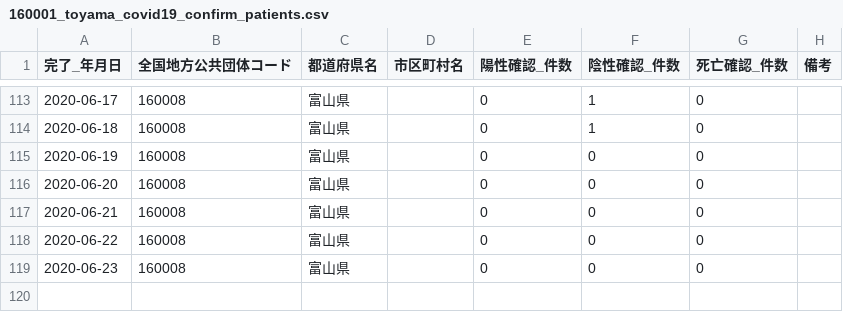
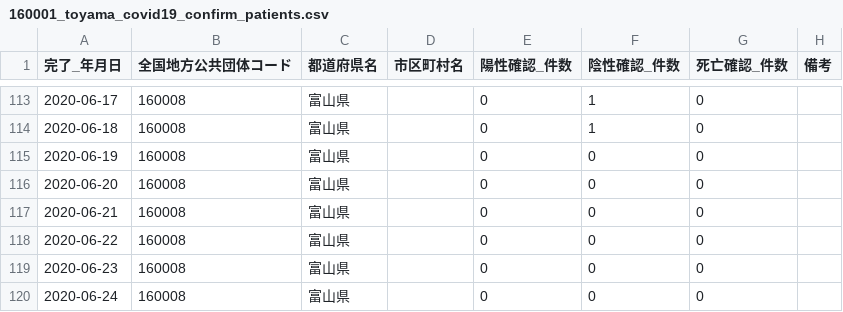
Before and after one commit to imabari/toyama-covid19, a CSV file: 160001_toyama_covid19_confirm_patients.csv, drawn as a sheet; only a part is shown, gaps mark what is left out; the diff names each change by its address in the sheet, - before the commit and + after, or states it on an @@ line.

```diff
--- a/160001_toyama_covid19_confirm_patients.csv
+++ b/160001_toyama_covid19_confirm_patients.csv
+row 120: 2020-06-24 | 160008 | 富山県 |  | 0 | 0 | 0
```
Also changed, not shown: 160001_toyama_covid19_call_center.csv, 160001_toyama_covid19_confirm_negative.csv, 4 other files.
